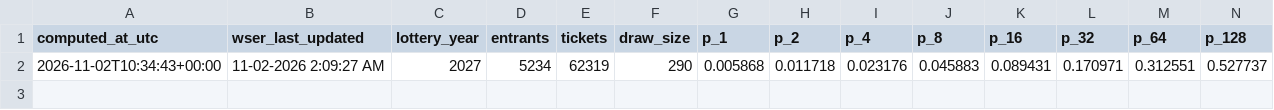
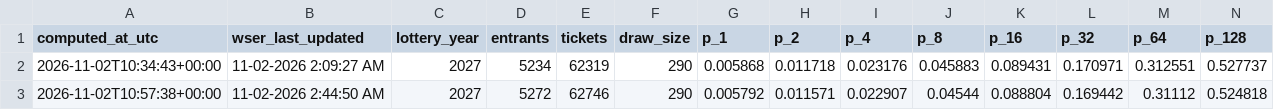
Before and after one commit to geopastore/geopastore.github.io, a CSV file: assets/wser/history.csv, drawn as a sheet; only a part is shown; rows hold the shown columns only; the diff names each change by its address in the sheet, - before the commit and + after, or states it on an @@ line.

```diff
--- a/assets/wser/history.csv
+++ b/assets/wser/history.csv
+row 3: 2026-11-02T10:57:38+00:00 | 11-02-2026 2:44:50 AM | 2027 | 5272 | 62746 | 290 | 0.005792 | 0.011571 | 0.022907 | 0.04544 | 0.088804 | 0.169442 | 0.31112 | 0.524818
```
Also changed, not shown: 1 other file.
